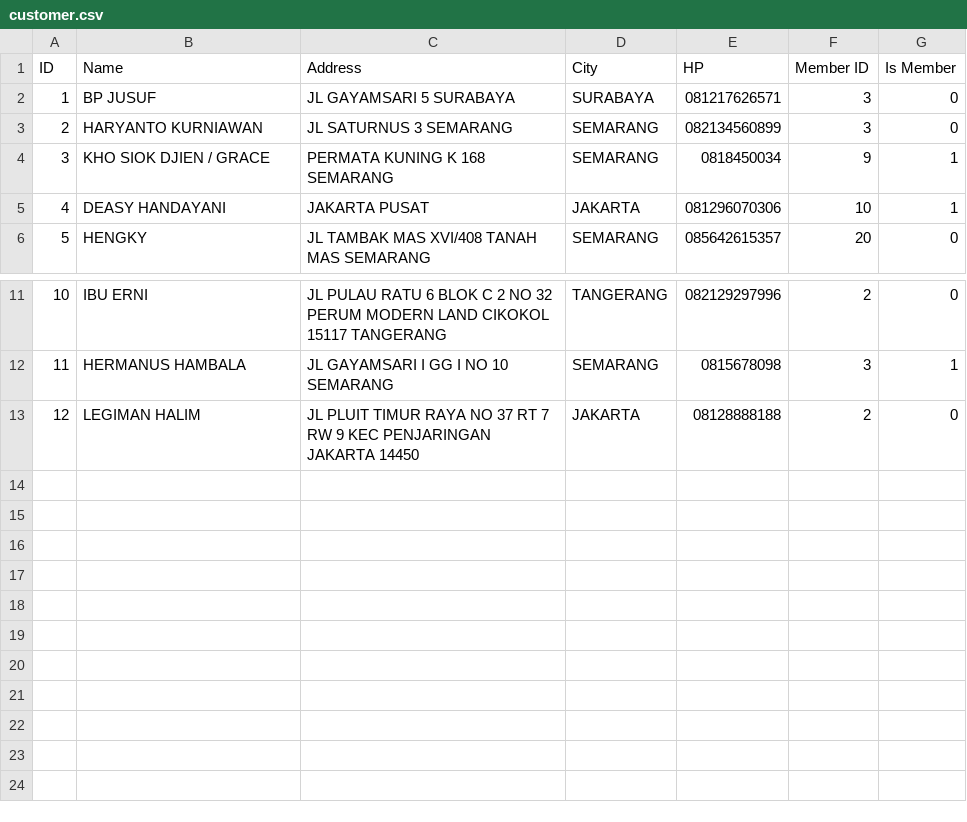
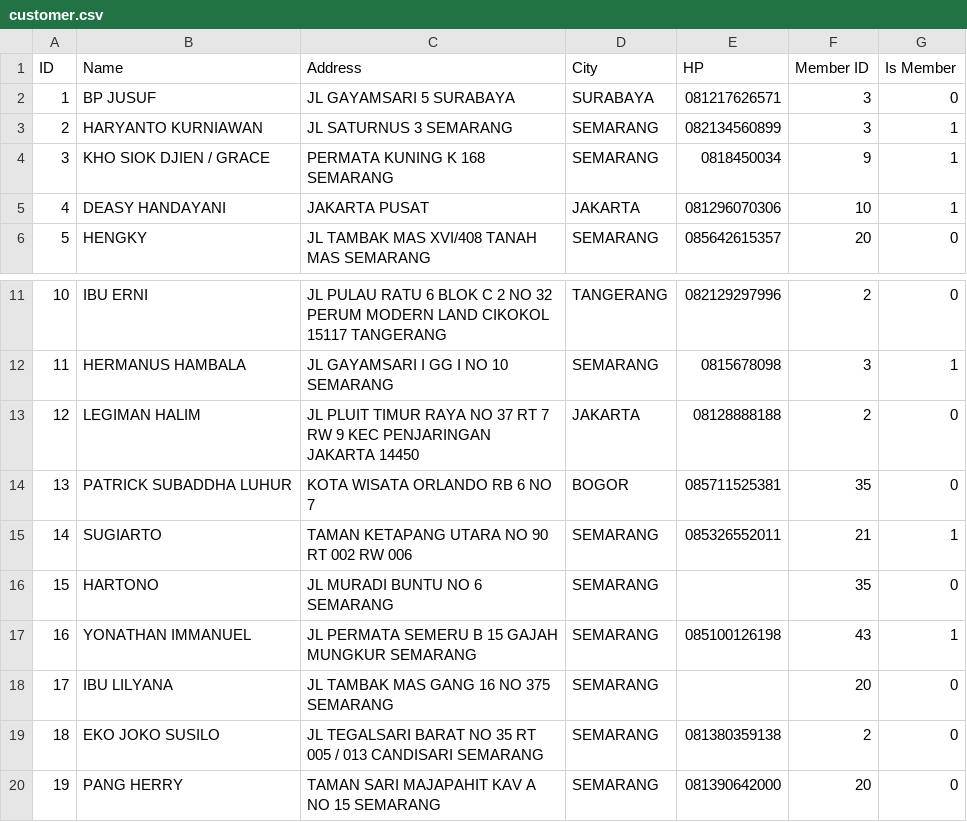
Before and after one commit to fauzanajipray/waters-mlm, a CSV file: storage/app/sample/customer.csv, drawn as a sheet; only a part is shown, gaps mark what is left out; the diff names each change by its address in the sheet, - before the commit and + after, or states it on an @@ line.

```diff
--- a/storage/app/sample/customer.csv
+++ b/storage/app/sample/customer.csv
-G3 (Is Member): 0
+G3 (Is Member): 1
+row 14: 13 | PATRICK SUBADDHA LUHUR | KOTA WISATA ORLANDO RB 6 NO 7 | BOGOR | 085711525381 | 35 | 0
+row 15: 14 | SUGIARTO | TAMAN KETAPANG UTARA NO 90 RT 002 RW 006 | SEMARANG | 085326552011 | 21 | 1
+row 16: 15 | HARTONO | JL MURADI BUNTU NO 6 SEMARANG | SEMARANG |  | 35 | 0
+row 17: 16 | YONATHAN IMMANUEL | JL PERMATA SEMERU B 15 GAJAH MUNGKUR SEMARANG | SEMARANG | 085100126198 | 43 | 1
+row 18: 17 | IBU LILYANA | JL TAMBAK MAS GANG 16 NO 375 SEMARANG | SEMARANG |  | 20 | 0
+row 19: 18 | EKO JOKO SUSILO | JL TEGALSARI BARAT NO 35 RT 005 / 013 CANDISARI SEMARANG | SEMARANG | 081380359138 | 2 | 0
+row 20: 19 | PANG HERRY | TAMAN SARI MAJAPAHIT KAV A NO 15 SEMARANG | SEMARANG | 081390642000 | 20 | 0
```
Also changed, not shown: storage/app/sample/member.csv, storage/app/sample/product.csv, 8 other files.
